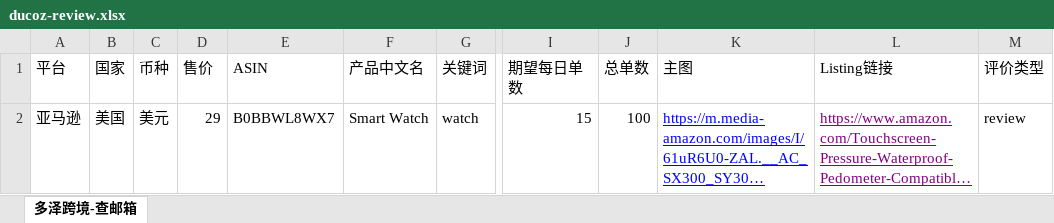
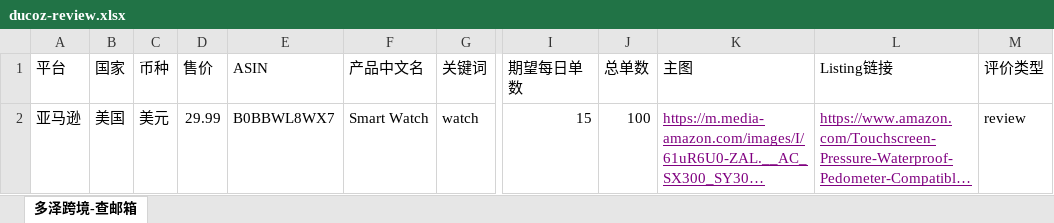
Before and after one commit to lerte/ducoz.com, an Excel workbook: static/ducoz-review.xlsx, sheet 多泽跨境-查邮箱, drawn as a sheet; only a part is shown, gaps mark what is left out; long unchanged cells end in …; values as stored, in another font and other column widths than the file's, no borders; the diff names each change by its address in the sheet, - before the commit and + after, or states it on an @@ line.

```diff
--- a/static/ducoz-review.xlsx (sheet 多泽跨境-查邮箱)
+++ b/static/ducoz-review.xlsx (sheet 多泽跨境-查邮箱)
-D2 (售价): 29
+D2 (售价): 29.99
-K2 text colour: #0000FF
+K2 text colour: #800080
```
Also changed, not shown: 3 other files.
